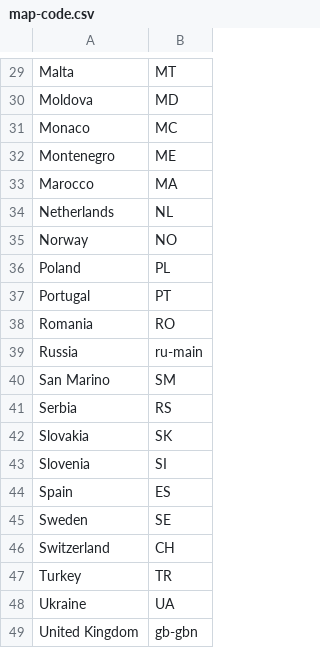
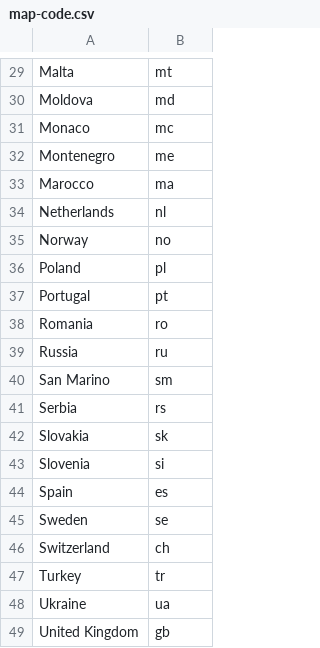
Before and after one commit to wiebkem/infovis-eurovision, a CSV file: data/map-code.csv, drawn as a sheet; only a part is shown, gaps mark what is left out; the diff covers the shown part only; the diff names each change by its address in the sheet, - before the commit and + after, or states it on an @@ line.

```diff
--- a/data/map-code.csv
+++ b/data/map-code.csv
-B29: MT
+B29: mt
-B30: MD
+B30: md
-B31: MC
+B31: mc
-B32: ME
+B32: me
-B33: MA
+B33: ma
-B34: NL
+B34: nl
-B35: NO
+B35: no
-B36: PL
+B36: pl
-B37: PT
+B37: pt
-B38: RO
+B38: ro
-B39: ru-main
+B39: ru
-B40: SM
+B40: sm
-B41: RS
+B41: rs
-B42: SK
+B42: sk
-B43: SI
+B43: si
-B44: ES
+B44: es
-B45: SE
+B45: se
-B46: CH
+B46: ch
-B47: TR
+B47: tr
-B48: UA
+B48: ua
-B49: gb-gbn
+B49: gb
```
Also changed, not shown: 28 edited cells elsewhere in this file, 12 other files.
